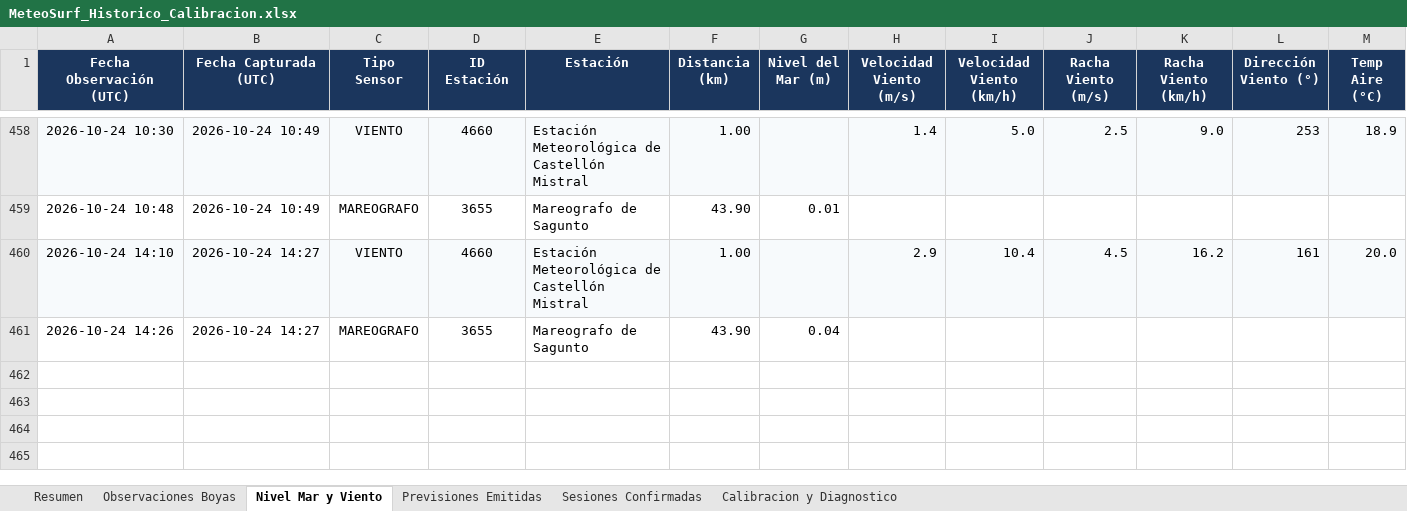
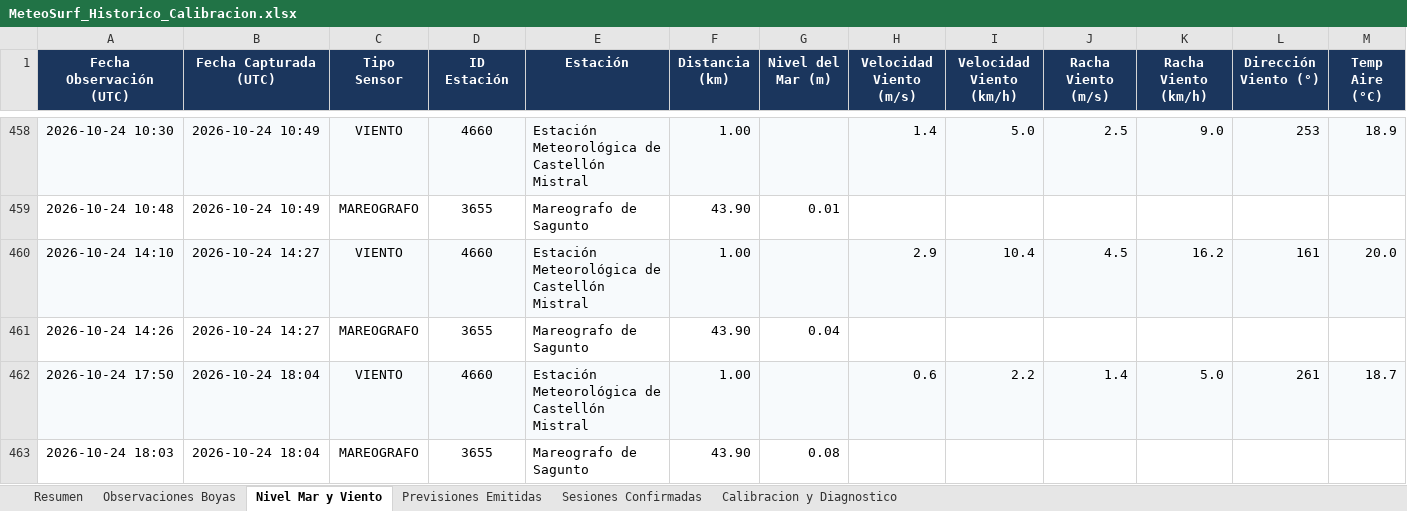
Before and after one commit to Joorcs96/MeteoSurf_Cs, an Excel workbook: data/MeteoSurf_Historico_Calibracion.xlsx, sheet Nivel Mar y Viento, drawn as a sheet; only a part is shown, gaps mark what is left out; values as stored, in another font and other column widths than the file's, no borders; rows hold the shown columns only; the diff names each change by its address in the sheet, - before the commit and + after, or states it on an @@ line.

```diff
--- a/data/MeteoSurf_Historico_Calibracion.xlsx (sheet Nivel Mar y Viento)
+++ b/data/MeteoSurf_Historico_Calibracion.xlsx (sheet Nivel Mar y Viento)
+row 462: 2026-10-24 17:50 | 2026-10-24 18:04 | VIENTO | 4660 | Estación Meteorológica de Castellón Mistral | 1.00 |  | 0.6 | 2.2 | 1.4 | 5.0 | 261 | 18.7
+row 463: 2026-10-24 18:03 | 2026-10-24 18:04 | MAREOGRAFO | 3655 | Mareografo de Sagunto | 43.90 | 0.08
```
Also changed, not shown: sheet Observaciones Boyas, sheet Resumen, 3 other files.
